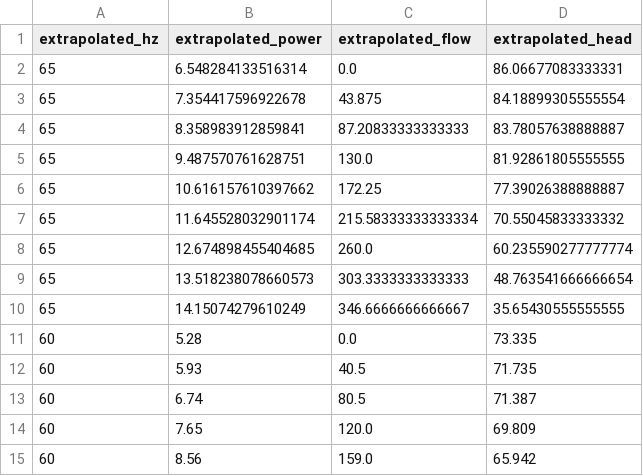
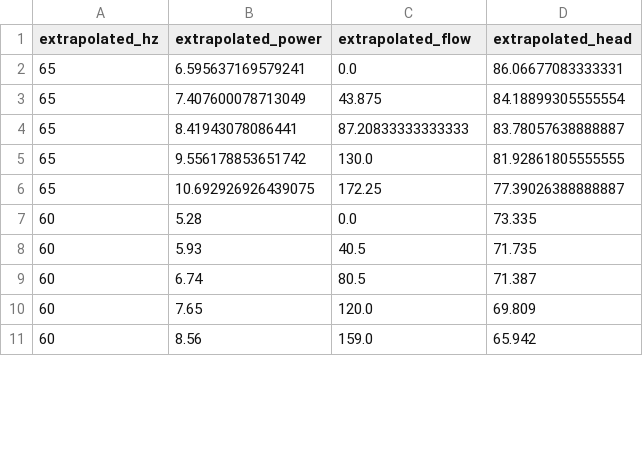
Before and after one commit to askast/self-sensing-polynomial, a CSV file: extrapolated_data.csv, drawn as a sheet; only a part is shown; the diff covers the shown part only.

```diff
--- a/extrapolated_data.csv
+++ b/extrapolated_data.csv
@@ -1,11 +1,7 @@
 extrapolated_hz,extrapolated_power,extrapolated_flow,extrapolated_head
-65,6.548284133516314,0.0,86.06677083333331
-65,7.354417596922678,43.875,84.18899305555554
-65,8.358983912859841,87.20833333333333,83.78057638888887
-65,9.487570761628751,130.0,81.92861805555555
-65,10.616157610397662,172.25,77.39026388888887
-65,11.645528032901174,215.58333333333334,70.55045833333332
-65,12.674898455404685,260.0,60.235590277777774
-65,13.518238078660573,303.3333333333333,48.763541666666654
-65,14.15074279610249,346.6666666666667,35.65430555555555
+65,6.595637169579241,0.0,86.06677083333331
+65,7.407600078713049,43.875,84.18899305555554
+65,8.41943078086441,87.20833333333333,83.78057638888887
+65,9.556178853651742,130.0,81.92861805555555
+65,10.692926926439075,172.25,77.39026388888887
 60,5.28,0.0,73.335
```
Also changed, not shown: 10 added rows, 24 removed rows and 25 edited cells elsewhere in this file, 2 other files.
